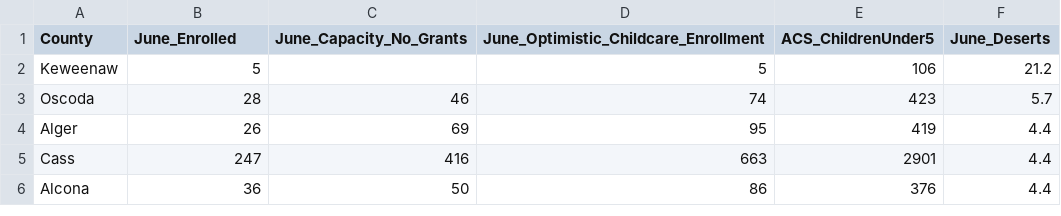
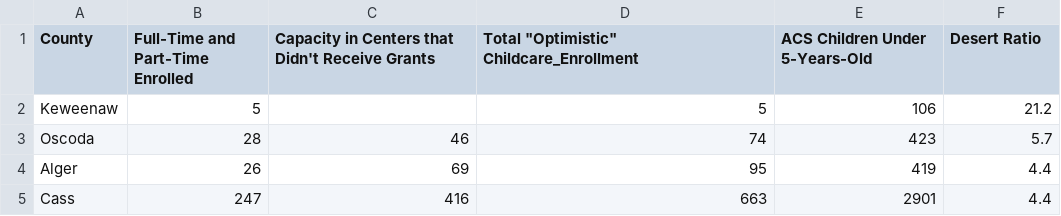
Before and after one commit to MuckRockMichiganChildCare/Michigan-Child-Care, a CSV file: Final Deserts.csv, drawn as a sheet; only a part is shown; the shorter side is filled out with more unchanged rows.

Commit message:
Update Final Deserts.csv

```diff
--- a/Final Deserts.csv
+++ b/Final Deserts.csv
@@ -1,2 +1,2 @@
-County,June_Enrolled,June_Capacity_No_Grants,June_Optimistic_Childcare_Enrollment,ACS_ChildrenUnder5,June_Deserts,
+County,Full-Time and Part-Time Enrolled,Capacity in Centers that Didn't Receive Grants, Total "Optimistic" Childcare_Enrollment,ACS Children Under 5-Years-Old, Desert Ratio,
 Keweenaw,5,,5,106,21.2,
```
